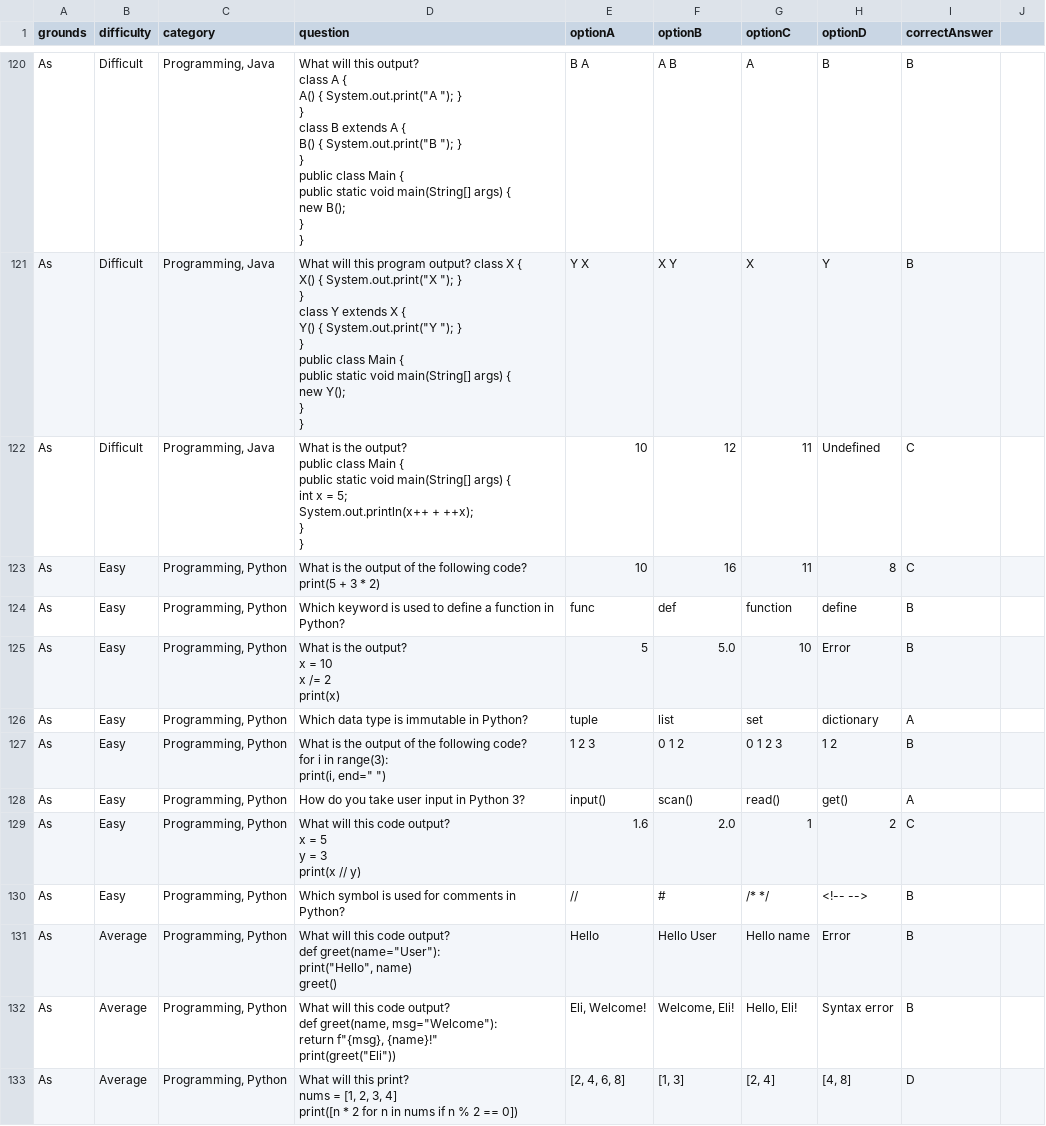
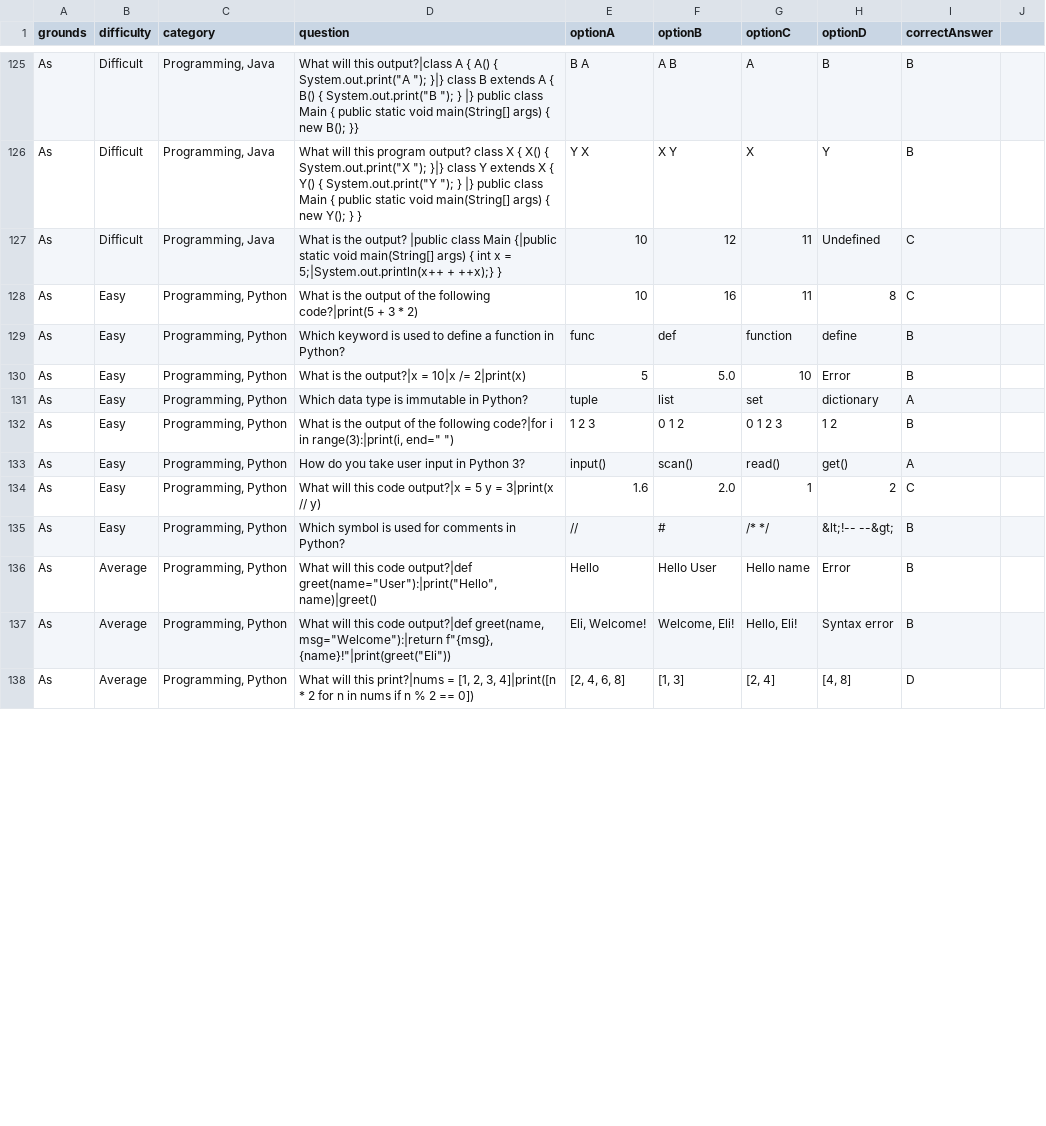
Before and after one commit to ElizeSC/IskoSimulator, a CSV file: assets/questions.csv, drawn as a sheet; only a part is shown, gaps mark what is left out; addresses are those after the commit; ↵ is a line break in a cell; the diff covers the shown part only; the diff names each change by its address in the sheet, - before the commit and + after, or states it on an @@ line.

Commit message:
fix questions

```diff
--- a/assets/questions.csv
+++ b/assets/questions.csv
-D125 (question): …will this output? ↵ class A { ↵ A() { System.out.print("A "); } ↵ } ↵ class B extends A { ↵ B() { System.out.print("B "); } ↵ } ↵ public class Main { ↵ public static void main(String[] args) { ↵ new B(); ↵ } ↵ }
+D125 (question): …will this output?|class A { A() { System.out.print("A "); }|} class B extends A { B() { System.out.print("B "); } |} public class Main { public static void main(String[] args) { new B(); }}
-D126 (question): …System.out.print("X "); } ↵ } ↵ class Y extends X { ↵ Y() { System.out.print("Y "); } ↵ } ↵ public class…
+D126 (question): …System.out.print("X "); }|} class Y extends X { Y() { System.out.print("Y "); } |} public class…
-D127 (question): …the output? ↵ public class Main { ↵ public static void main(String[] args) { ↵ int x = 5; ↵ System.out.println(x++ + ++x); ↵ } ↵ }
+D127 (question): …the output? |public class Main {|public static void main(String[] args) { int x = 5;|System.out.println(x++ + ++x);} }
-D128 (question): …the following code? ↵ print(5 + 3…
+D128 (question): …the following code?|print(5 + 3…
-D130 (question): What is the output? ↵ x = 10 ↵ x /= 2 ↵ print(x)
+D130 (question): What is the output?|x = 10|x /= 2|print(x)
-D132 (question): …the following code? ↵ for i in range(3): ↵ print(i, end=" ")
+D132 (question): …the following code?|for i in range(3):|print(i, end=" ")
-D134 (question): …this code output? ↵ x = 5 ↵ y = 3 ↵ print(x // y)
+D134 (question): …this code output?|x = 5 y = 3|print(x // y)
-H135 (optionD): <!-- -->
+H135 (optionD): &lt;!-- --&gt;
-D136 (question): …this code output? ↵ def greet(name="User"): ↵ print("Hello", name) ↵ greet()
+D136 (question): …this code output?|def greet(name="User"):|print("Hello", name)|greet()
-D137 (question): …this code output? ↵ def greet(name, msg="Welcome"): ↵ return f"{msg}, {name}!" ↵ print(greet("Eli"))
+D137 (question): …this code output?|def greet(name, msg="Welcome"):|return f"{msg}, {name}!"|print(greet("Eli"))
-D138 (question): …will this print? ↵ nums = [1, 2, 3, 4] ↵ print([n * 2…
+D138 (question): …will this print?|nums = [1, 2, 3, 4]|print([n * 2…
```
Also changed, not shown: 6 added rows, 1 removed row and 67 edited cells elsewhere in this file, 2 other files.
